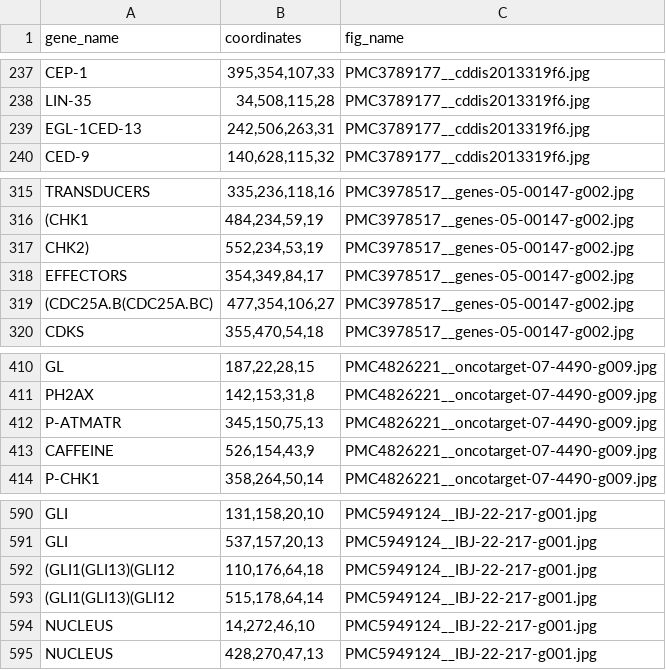
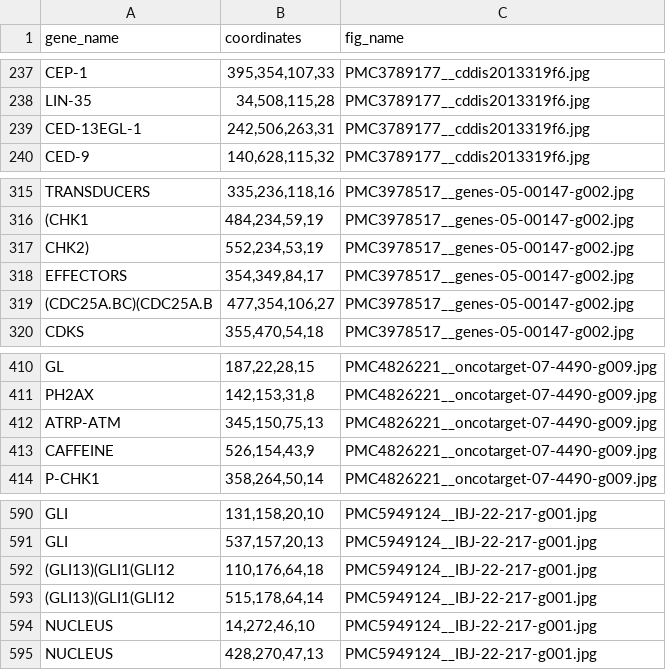
Before and after one commit to Epiphany-D/Matching, a CSV file: csv/raw_elements.csv, drawn as a sheet; only a part is shown, gaps mark what is left out.

```diff
--- a/csv/raw_elements.csv
+++ b/csv/raw_elements.csv
@@ -238,3 +238,3 @@ CEP-1,"395,354,107,33",PMC3789177__cddis2013319f6.jpg
 LIN-35,"34,508,115,28",PMC3789177__cddis2013319f6.jpg
-EGL-1CED-13,"242,506,263,31",PMC3789177__cddis2013319f6.jpg
+CED-13EGL-1,"242,506,263,31",PMC3789177__cddis2013319f6.jpg
 CED-9,"140,628,115,32",PMC3789177__cddis2013319f6.jpg
@@ -318,3 +318,3 @@ CHK2),"552,234,53,19",PMC3978517__genes-05-00147-g002.jpg
 EFFECTORS,"354,349,84,17",PMC3978517__genes-05-00147-g002.jpg
-(CDC25A.B(CDC25A.BC),"477,354,106,27",PMC3978517__genes-05-00147-g002.jpg
+(CDC25A.BC)(CDC25A.B,"477,354,106,27",PMC3978517__genes-05-00147-g002.jpg
 CDKS,"355,470,54,18",PMC3978517__genes-05-00147-g002.jpg
@@ -411,3 +411,3 @@ GL,"187,22,28,15",PMC4826221__oncotarget-07-4490-g009.jpg
 PH2AX,"142,153,31,8",PMC4826221__oncotarget-07-4490-g009.jpg
-P-ATMATR,"345,150,75,13",PMC4826221__oncotarget-07-4490-g009.jpg
+ATRP-ATM,"345,150,75,13",PMC4826221__oncotarget-07-4490-g009.jpg
 CAFFEINE,"526,154,43,9",PMC4826221__oncotarget-07-4490-g009.jpg
@@ -591,4 +591,4 @@ GLI,"131,158,20,10",PMC5949124__IBJ-22-217-g001.jpg
 GLI,"537,157,20,13",PMC5949124__IBJ-22-217-g001.jpg
-(GLI1(GLI13)(GLI12,"110,176,64,18",PMC5949124__IBJ-22-217-g001.jpg
-(GLI1(GLI13)(GLI12,"515,178,64,14",PMC5949124__IBJ-22-217-g001.jpg
+(GLI13)(GLI1(GLI12,"110,176,64,18",PMC5949124__IBJ-22-217-g001.jpg
+(GLI13)(GLI1(GLI12,"515,178,64,14",PMC5949124__IBJ-22-217-g001.jpg
 NUCLEUS,"14,272,46,10",PMC5949124__IBJ-22-217-g001.jpg
```
Also changed, not shown: csv/by_article_relation.csv, csv/by_dict_relation.csv, 15 other files.
